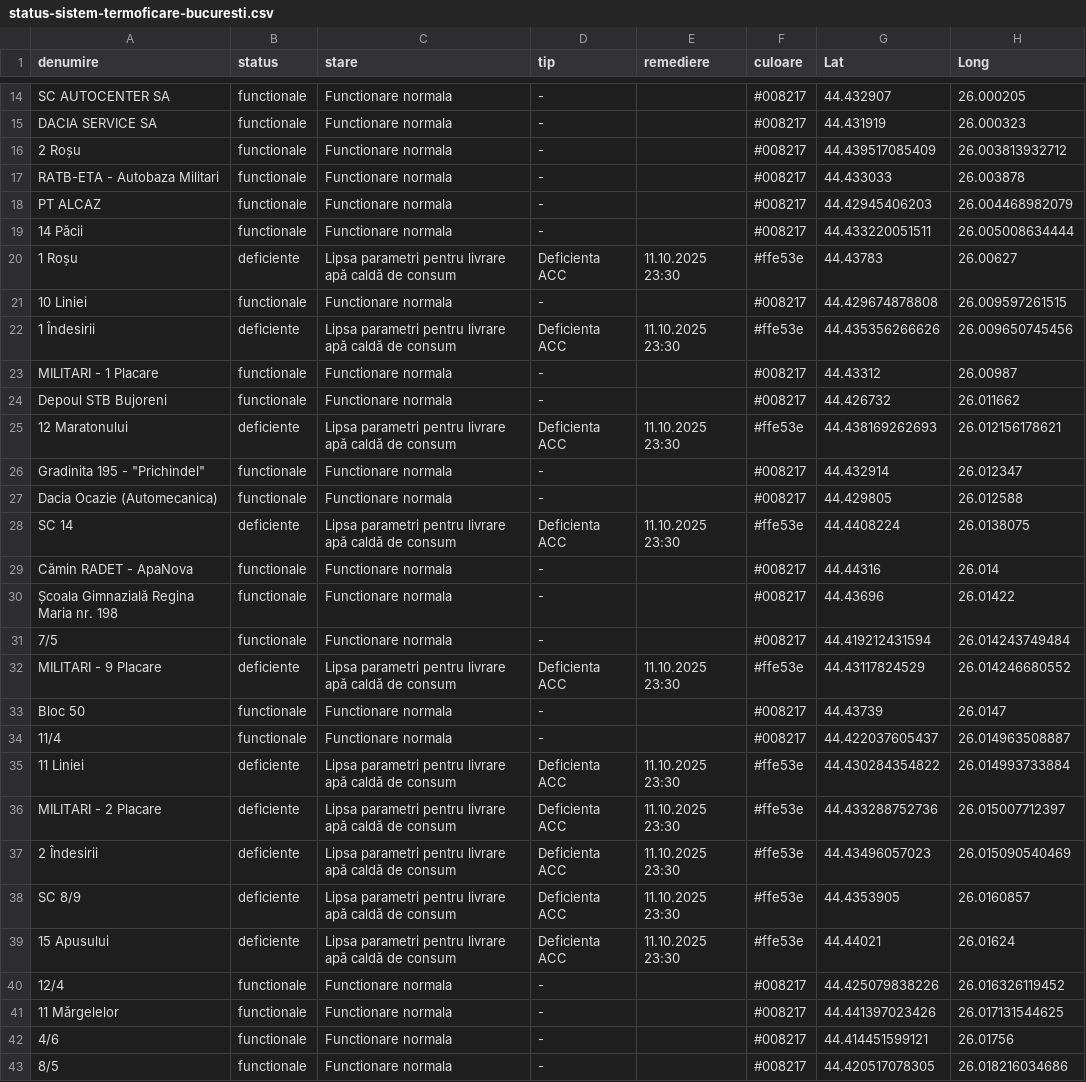
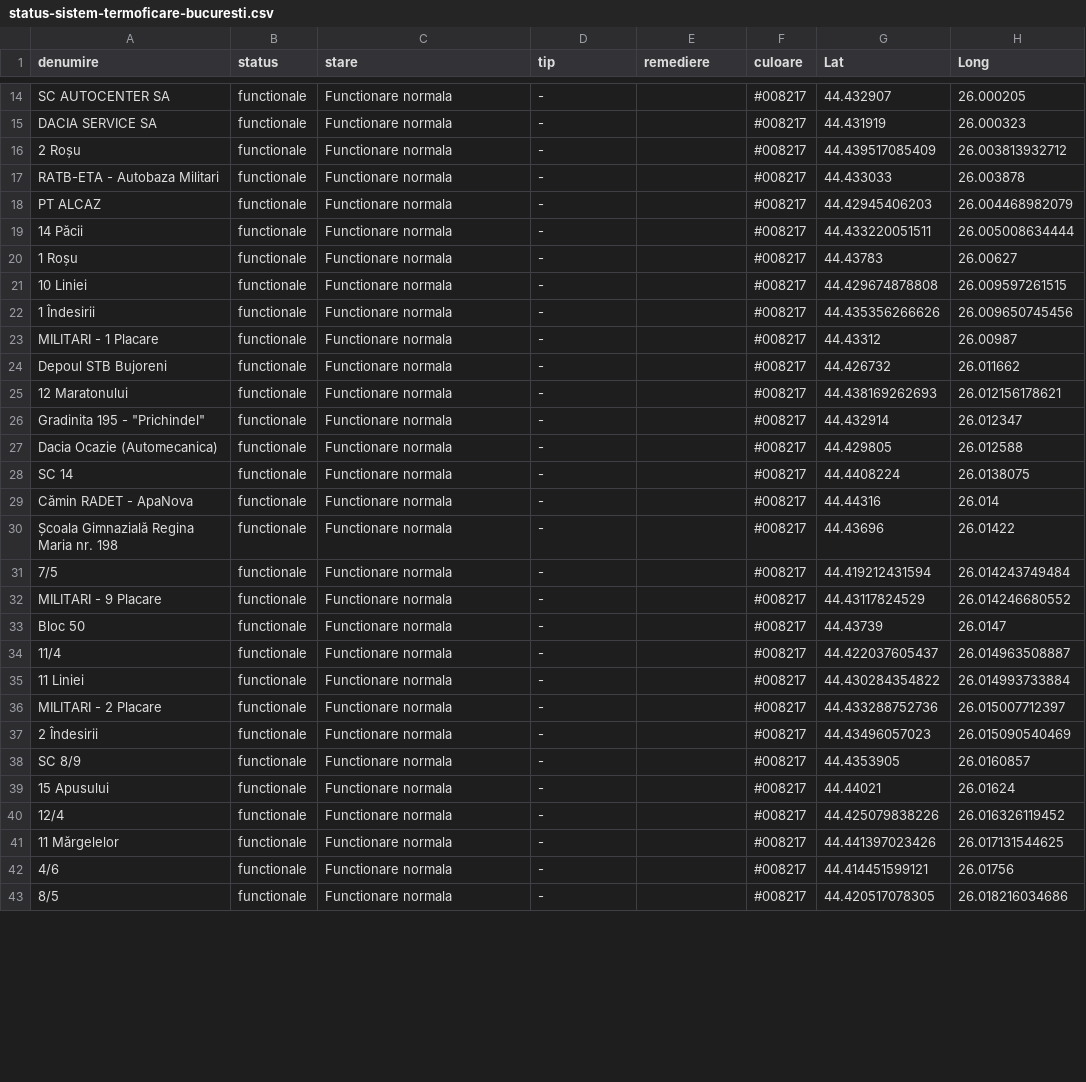
Before and after one commit to gov2-ro/prometeu, a CSV file: data/cmteb/status-sistem-termoficare-bucuresti.csv, drawn as a sheet; only a part is shown, gaps mark what is left out; the diff covers the shown part only.

```diff
--- a/data/cmteb/status-sistem-termoficare-bucuresti.csv
+++ b/data/cmteb/status-sistem-termoficare-bucuresti.csv
@@ -19,11 +19,11 @@ PT ALCAZ,functionale,Functionare normala,-,,#008217,44.42945406203,26.0044689820
 14 Păcii,functionale,Functionare normala,-,,#008217,44.433220051511,26.005008634444
-1 Roșu,deficiente,Lipsa parametri pentru livrare apă caldă de consum,Deficienta ACC,11.10.2025 23:30,#ffe53e,44.43783,26.00627
+1 Roșu,functionale,Functionare normala,-,,#008217,44.43783,26.00627
 10 Liniei,functionale,Functionare normala,-,,#008217,44.429674878808,26.009597261515
-1 Îndesirii,deficiente,Lipsa parametri pentru livrare apă caldă de consum,Deficienta ACC,11.10.2025 23:30,#ffe53e,44.435356266626,26.009650745456
+1 Îndesirii,functionale,Functionare normala,-,,#008217,44.435356266626,26.009650745456
 MILITARI - 1 Placare,functionale,Functionare normala,-,,#008217,44.43312,26.00987
 Depoul STB Bujoreni,functionale,Functionare normala,-,,#008217,44.426732,26.011662
-12 Maratonului,deficiente,Lipsa parametri pentru livrare apă caldă de consum,Deficienta ACC,11.10.2025 23:30,#ffe53e,44.438169262693,26.012156178621
+12 Maratonului,functionale,Functionare normala,-,,#008217,44.438169262693,26.012156178621
 "Gradinita 195 - ""Prichindel""",functionale,Functionare normala,-,,#008217,44.432914,26.012347
 Dacia Ocazie (Automecanica),functionale,Functionare normala,-,,#008217,44.429805,26.012588
-SC 14,deficiente,Lipsa parametri pentru livrare apă caldă de consum,Deficienta ACC,11.10.2025 23:30,#ffe53e,44.4408224,26.0138075
+SC 14,functionale,Functionare normala,-,,#008217,44.4408224,26.0138075
 Cămin RADET - ApaNova,functionale,Functionare normala,-,,#008217,44.44316,26.014
@@ -31,10 +31,10 @@ Cămin RADET - ApaNova,functionale,Functionare normala,-,,#008217,44.44316,26.01
 7/5,functionale,Functionare normala,-,,#008217,44.419212431594,26.014243749484
-MILITARI - 9 Placare,deficiente,Lipsa parametri pentru livrare apă caldă de consum,Deficienta ACC,11.10.2025 23:30,#ffe53e,44.43117824529,26.014246680552
+MILITARI - 9 Placare,functionale,Functionare normala,-,,#008217,44.43117824529,26.014246680552
 Bloc 50,functionale,Functionare normala,-,,#008217,44.43739,26.0147
 11/4,functionale,Functionare normala,-,,#008217,44.422037605437,26.014963508887
-11 Liniei,deficiente,Lipsa parametri pentru livrare apă caldă de consum,Deficienta ACC,11.10.2025 23:30,#ffe53e,44.430284354822,26.014993733884
-MILITARI - 2 Placare,deficiente,Lipsa parametri pentru livrare apă caldă de consum,Deficienta ACC,11.10.2025 23:30,#ffe53e,44.433288752736,26.015007712397
-2 Îndesirii,deficiente,Lipsa parametri pentru livrare apă caldă de consum,Deficienta ACC,11.10.2025 23:30,#ffe53e,44.43496057023,26.015090540469
-SC 8/9,deficiente,Lipsa parametri pentru livrare apă caldă de consum,Deficienta ACC,11.10.2025 23:30,#ffe53e,44.4353905,26.0160857
-15 Apusului,deficiente,Lipsa parametri pentru livrare apă caldă de consum,Deficienta ACC,11.10.2025 23:30,#ffe53e,44.44021,26.01624
+11 Liniei,functionale,Functionare normala,-,,#008217,44.430284354822,26.014993733884
+MILITARI - 2 Placare,functionale,Functionare normala,-,,#008217,44.433288752736,26.015007712397
+2 Îndesirii,functionale,Functionare normala,-,,#008217,44.43496057023,26.015090540469
+SC 8/9,functionale,Functionare normala,-,,#008217,44.4353905,26.0160857
+15 Apusului,functionale,Functionare normala,-,,#008217,44.44021,26.01624
 12/4,functionale,Functionare normala,-,,#008217,44.425079838226,26.016326119452
```
Also changed, not shown: 133 edited cells elsewhere in this file, data/andnet/csv/meteo.csv, data/andnet/csv/temperatura.csv, 9 other files.
